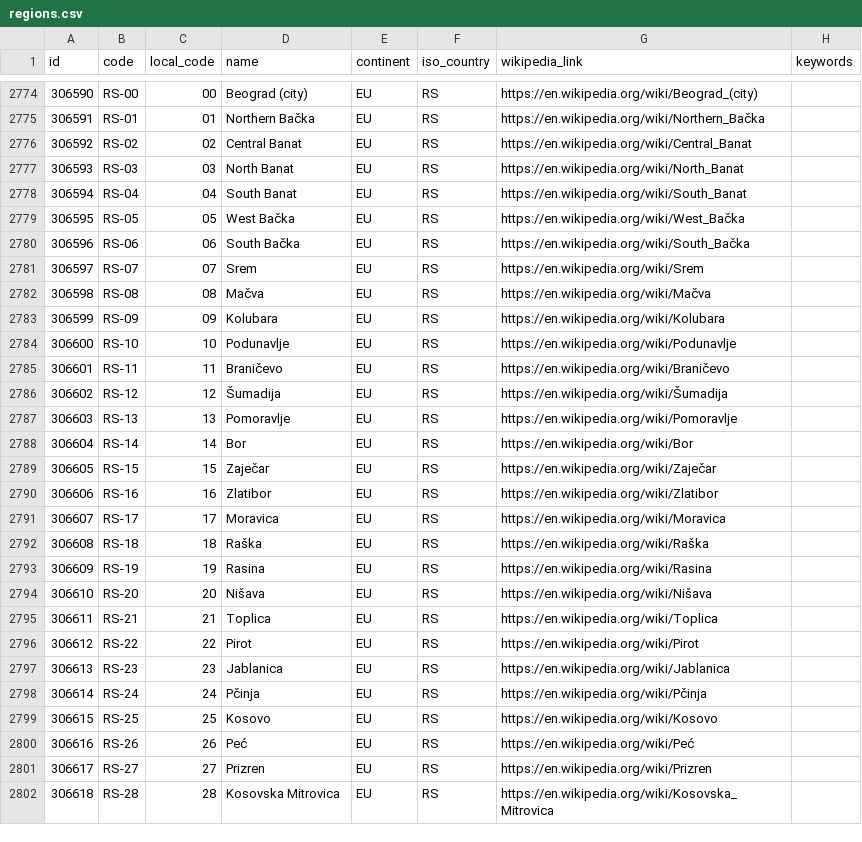
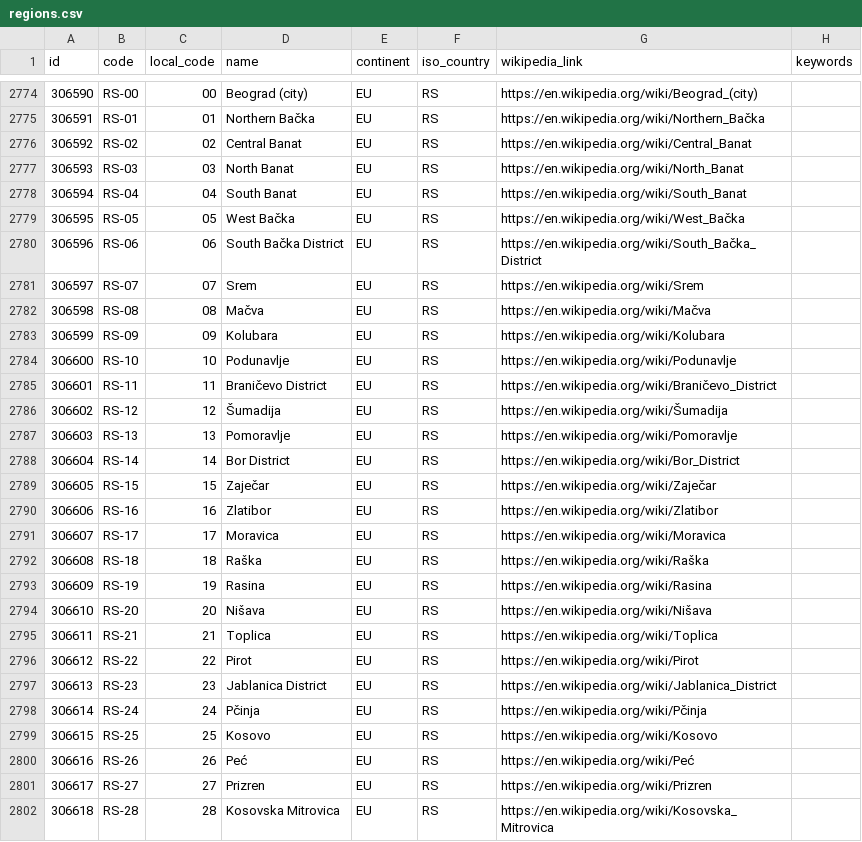
Before and after one commit to davidmegginson/ourairports-data, a CSV file: regions.csv, drawn as a sheet; only a part is shown, gaps mark what is left out.

Commit message:
data update

```diff
--- a/regions.csv
+++ b/regions.csv
@@ -2779,3 +2779,3 @@
 306595,"RS-05",05,"West Bačka","EU","RS","https://en.wikipedia.org/wiki/West_Bačka",
-306596,"RS-06",06,"South Bačka","EU","RS","https://en.wikipedia.org/wiki/South_Bačka",
+306596,"RS-06",06,"South Bačka District","EU","RS","https://en.wikipedia.org/wiki/South_Bačka_District",
 306597,"RS-07",07,"Srem","EU","RS","https://en.wikipedia.org/wiki/Srem",
@@ -2784,6 +2784,6 @@
 306600,"RS-10",10,"Podunavlje","EU","RS","https://en.wikipedia.org/wiki/Podunavlje",
-306601,"RS-11",11,"Braničevo","EU","RS","https://en.wikipedia.org/wiki/Braničevo",
+306601,"RS-11",11,"Braničevo District","EU","RS","https://en.wikipedia.org/wiki/Braničevo_District",
 306602,"RS-12",12,"Šumadija","EU","RS","https://en.wikipedia.org/wiki/Šumadija",
 306603,"RS-13",13,"Pomoravlje","EU","RS","https://en.wikipedia.org/wiki/Pomoravlje",
-306604,"RS-14",14,"Bor","EU","RS","https://en.wikipedia.org/wiki/Bor",
+306604,"RS-14",14,"Bor District","EU","RS","https://en.wikipedia.org/wiki/Bor_District",
 306605,"RS-15",15,"Zaječar","EU","RS","https://en.wikipedia.org/wiki/Zaječar",
@@ -2796,3 +2796,3 @@
 306612,"RS-22",22,"Pirot","EU","RS","https://en.wikipedia.org/wiki/Pirot",
-306613,"RS-23",23,"Jablanica","EU","RS","https://en.wikipedia.org/wiki/Jablanica",
+306613,"RS-23",23,"Jablanica District","EU","RS","https://en.wikipedia.org/wiki/Jablanica_District",
 306614,"RS-24",24,"Pčinja","EU","RS","https://en.wikipedia.org/wiki/Pčinja",
```
